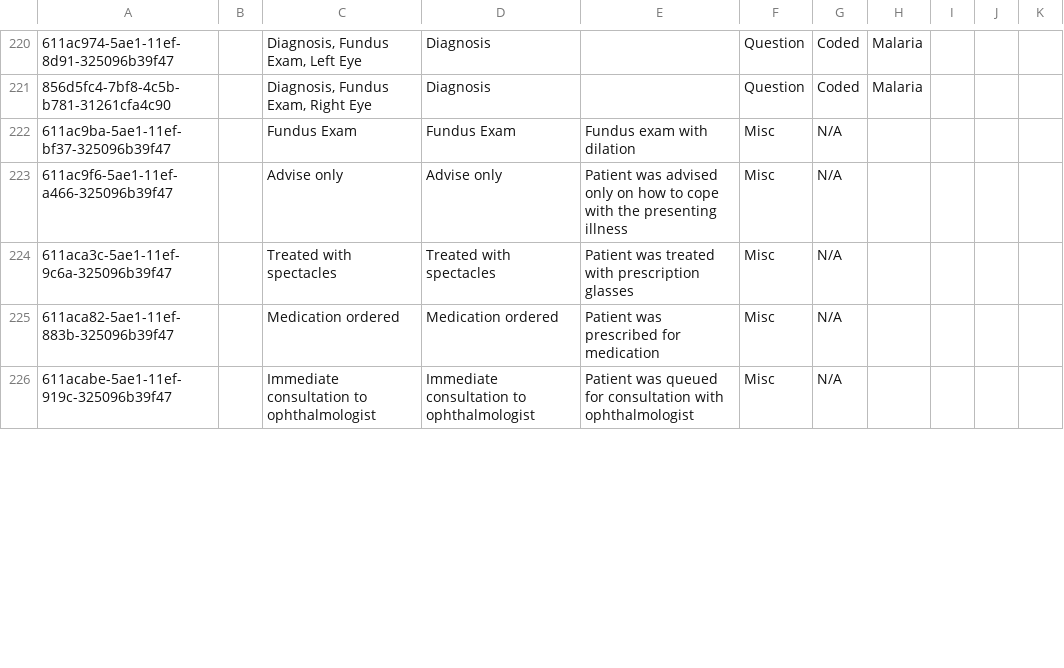
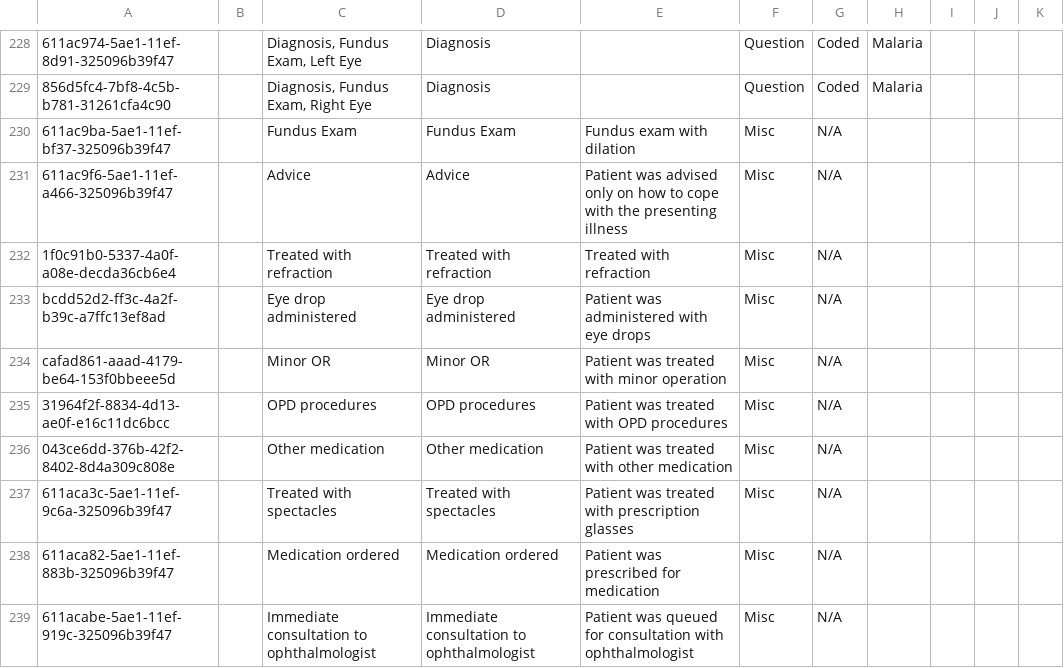
Before and after one commit to IntelliSOFT-Consulting/bdsec-metadata, a CSV file: configuration/concepts/OptometristAssessmentConcepts.csv, drawn as a sheet; only a part is shown, gaps mark what is left out; addresses are those after the commit; the diff covers the shown part only; the diff names each change by its address in the sheet, - before the commit and + after, or states it on an @@ line.

```diff
--- a/configuration/concepts/OptometristAssessmentConcepts.csv
+++ b/configuration/concepts/OptometristAssessmentConcepts.csv
-C231: Advise only
+C231: Advice
-D231: Advise only
+D231: Advice
+row 232: 1f0c91b0-5337-4a0f-a08e-decda36cb6e4 |  | Treated with refraction | Treated with refraction | Treated with refraction | Misc | N/A
+row 233: bcdd52d2-ff3c-4a2f-b39c-a7ffc13ef8ad |  | Eye drop administered | Eye drop administered | Patient was administered with eye drops | Misc | N/A
+row 234: cafad861-aaad-4179-be64-153f0bbeee5d |  | Minor OR | Minor OR | Patient was treated with minor operation | Misc | N/A
+row 235: 31964f2f-8834-4d13-ae0f-e16c11dc6bcc |  | OPD procedures | OPD procedures | Patient was treated with OPD procedures | Misc | N/A
+row 236: 043ce6dd-376b-42f2-8402-8d4a309c808e |  | Other medication | Other medication | Patient was treated with other medication | Misc | N/A
```
Also changed, not shown: 8 added rows and 3 edited cells elsewhere in this file, configuration/concepts/ophthalmologist_consultation.csv, 2 other files.
